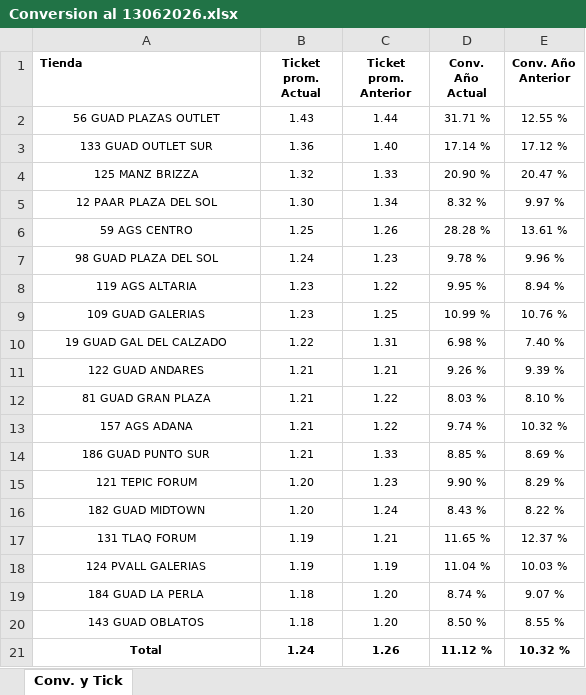
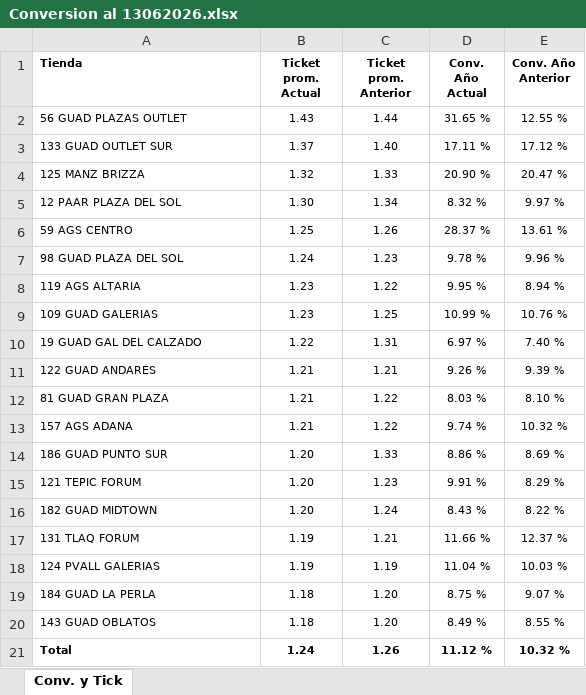
Before and after one commit to laejmestradacabrera-tech/Flexi-Occidente-App, an Excel workbook: Conversion al 13062026.xlsx, sheet Conv. y Tick, drawn as a sheet; values as stored, in another font and other column widths than the file's, no borders; the diff names each change by its address in the sheet, - before the commit and + after, or states it on an @@ line.

Commit message:
Add files via upload

```diff
--- a/Conversion al 13062026.xlsx (sheet Conv. y Tick)
+++ b/Conversion al 13062026.xlsx (sheet Conv. y Tick)
-A2:A21 alignment: center
+A2:A21 alignment: left
-D2 (Conv. Año Actual): 31.71 %
+D2 (Conv. Año Actual): 31.65 %
-B3 (Ticket prom. Actual): 1.36
+B3 (Ticket prom. Actual): 1.37
-D3 (Conv. Año Actual): 17.14 %
+D3 (Conv. Año Actual): 17.11 %
-D6 (Conv. Año Actual): 28.28 %
+D6 (Conv. Año Actual): 28.37 %
-D10 (Conv. Año Actual): 6.98 %
+D10 (Conv. Año Actual): 6.97 %
-B14 (Ticket prom. Actual): 1.21
+B14 (Ticket prom. Actual): 1.20
-D14 (Conv. Año Actual): 8.85 %
+D14 (Conv. Año Actual): 8.86 %
-D15 (Conv. Año Actual): 9.90 %
+D15 (Conv. Año Actual): 9.91 %
-D17 (Conv. Año Actual): 11.65 %
+D17 (Conv. Año Actual): 11.66 %
-D19 (Conv. Año Actual): 8.74 %
+D19 (Conv. Año Actual): 8.75 %
-D20 (Conv. Año Actual): 8.50 %
+D20 (Conv. Año Actual): 8.49 %
```
